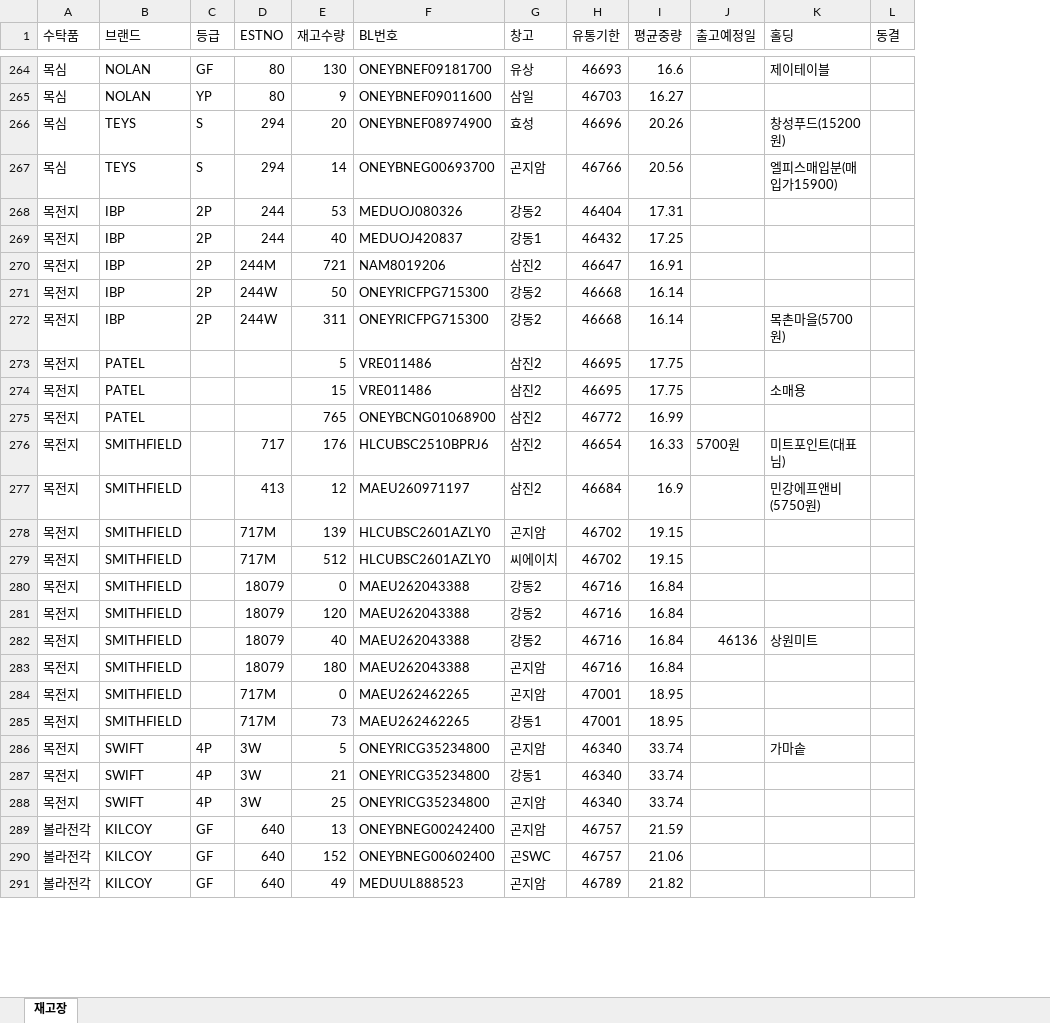
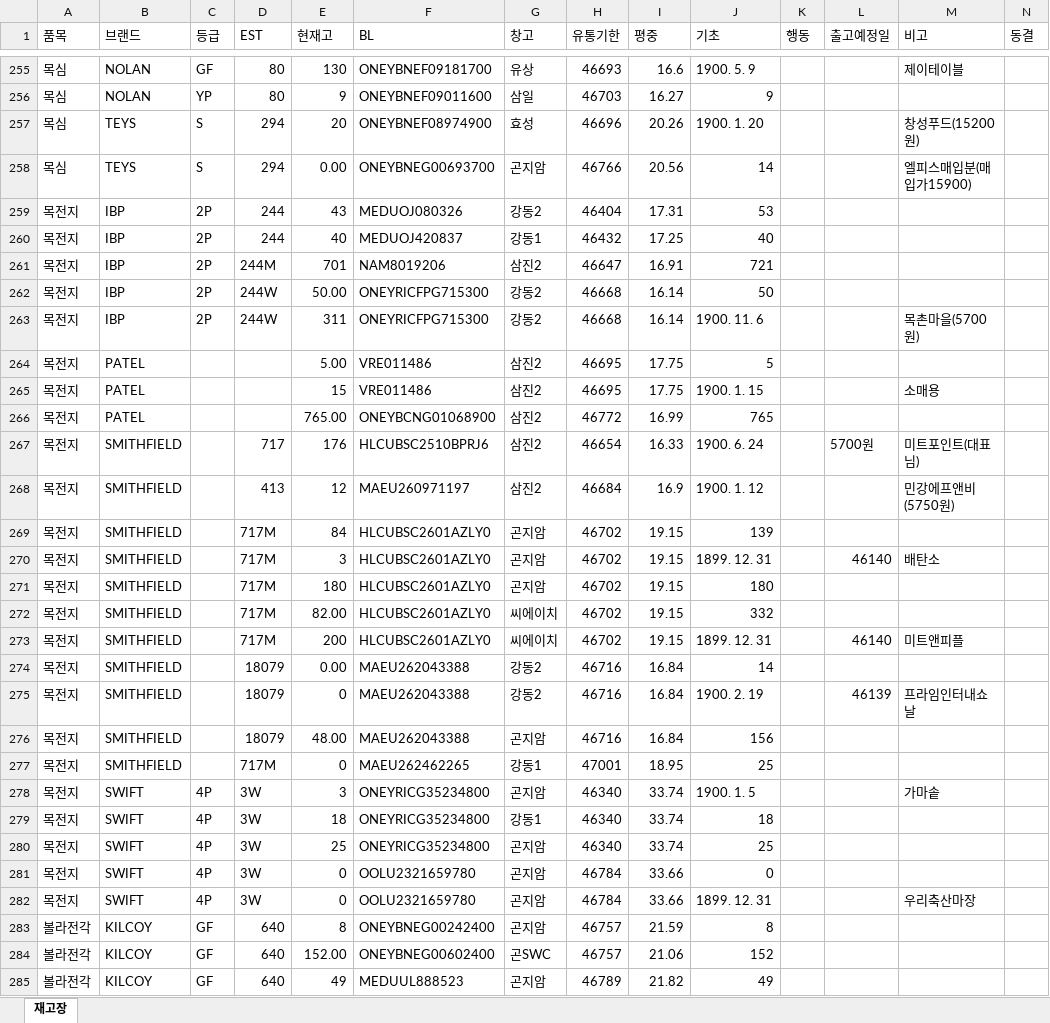
Before and after one commit to hammit-01/azy_firbase_web, an Excel workbook: back_end/data/[창고]재고장(전미림).xlsx, sheet 재고장, drawn as a sheet; only a part is shown, gaps mark what is left out; values as stored, in another font and other column widths than the file's, no cell formats; conditional formats not drawn; removed rows and columns are numbered as before the commit, all else as after; rows hold the shown columns only; the diff covers the shown part only; the diff names each change by its address in the sheet, - before the commit and + after, or states it on an @@ line.

```diff
--- a/back_end/data/[창고]재고장(전미림).xlsx (sheet 재고장)
+++ b/back_end/data/[창고]재고장(전미림).xlsx (sheet 재고장)
+column J (기초), rows 255-269: 1900. 5. 9 | 9 | 1900. 1. 20 | 14 | 53 | 40 | 721 | 50 | 1900. 11. 6 | 5 | 1900. 1. 15 | 765 | 1900. 6. 24 | 1900. 1. 12 | 139; row 272: 332; rows 274-280: 14 | 1900. 2. 19 | 156 | 25 | 1900. 1. 5 | 18 | 25; rows 283-285: 8 | 152 | 49
+column K (행동), empty
-A1: 수탁품
+A1: 품목
-D1: ESTNO
+D1: EST
-E1: 재고수량
+E1: 현재고
-F1: BL번호
+F1: BL
-I1: 평균중량
+I1: 평중
-M1: 홀딩
+M1: 비고
-E258 (현재고): 14
+E258 (현재고): 0.00
-E259 (현재고): 53
+E259 (현재고): 43
-E261 (현재고): 721
+E261 (현재고): 701
-E262 (현재고): 50
+E262 (현재고): 50.00
-E264 (현재고): 5
+E264 (현재고): 5.00
-E266 (현재고): 765
+E266 (현재고): 765.00
-E269 (현재고): 139
+E269 (현재고): 84
+row 270: 목전지 | SMITHFIELD |  | 717M | 3 | HLCUBSC2601AZLY0 | 곤지암 | 46702 | 19.15 | 1899. 12. 31 |  | 46140 | 배탄소
+row 271: 목전지 | SMITHFIELD |  | 717M | 180 | HLCUBSC2601AZLY0 | 곤지암 | 46702 | 19.15 | 180
-E272 (현재고): 512
+E272 (현재고): 82.00
-row 280: 목전지 | SMITHFIELD |  | 18079 | 0 | MAEU262043388 | 강동2 | 46716 | 16.84
+row 273: 목전지 | SMITHFIELD |  | 717M | 200 | HLCUBSC2601AZLY0 | 씨에이치 | 46702 | 19.15 | 1899. 12. 31 |  | 46140 | 미트앤피플
-E274 (현재고): 120
+E274 (현재고): 0.00
-E275 (현재고): 40
+E275 (현재고): 0
-L275 (출고예정일): 46136
+L275 (출고예정일): 46139
-M275 (비고): 상원미트
+M275 (비고): 프라임인터내쇼날
-E276 (현재고): 180
+E276 (현재고): 48.00
-G277 (창고): 곤지암
+G277 (창고): 강동1
-row 285: 목전지 | SMITHFIELD |  | 717M | 73 | MAEU262462265 | 강동1 | 47001 | 18.95
-E278 (현재고): 5
+E278 (현재고): 3
-E279 (현재고): 21
+E279 (현재고): 18
+row 281: 목전지 | SWIFT | 4P | 3W | 0 | OOLU2321659780 | 곤지암 | 46784 | 33.66 | 0
+row 282: 목전지 | SWIFT | 4P | 3W | 0 | OOLU2321659780 | 곤지암 | 46784 | 33.66 | 1899. 12. 31 |  |  | 우리축산마장
-E283 (현재고): 13
+E283 (현재고): 8
-E284 (현재고): 152
+E284 (현재고): 152.00
```
Also changed, not shown: 48 added rows, 66 removed rows, 1 moved row and 533 edited cells elsewhere in this sheet, cell formats, 6 other files.
